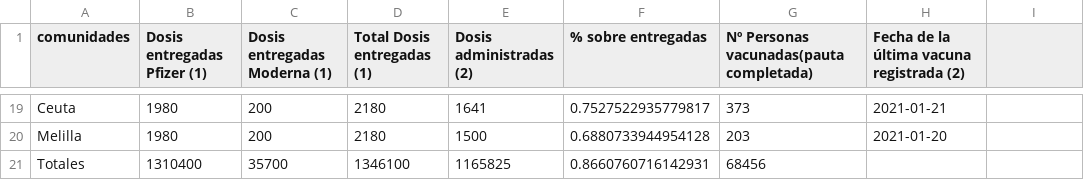
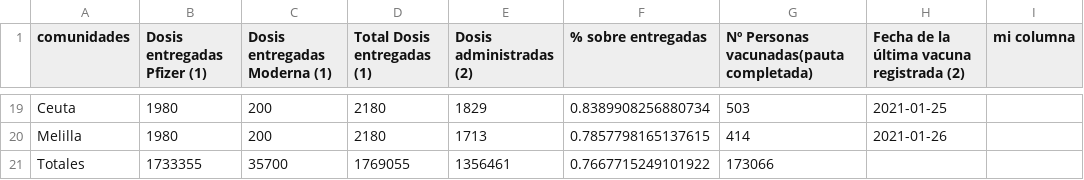
Before and after one commit to jaimevalero/covid-vaccine-spain, a CSV file: data/vaccines_spain_total.csv, drawn as a sheet; only a part is shown, gaps mark what is left out; the diff covers the shown part only; the diff names each change by its address in the sheet, - before the commit and + after, or states it on an @@ line.

```diff
--- a/data/vaccines_spain_total.csv
+++ b/data/vaccines_spain_total.csv
-I1: (empty)
+I1: mi columna
-E19 (Dosis administradas (2)): 1641
+E19 (Dosis administradas (2)): 1829
-F19 (% sobre entregadas): 0.7527522935779817
+F19 (% sobre entregadas): 0.8389908256880734
-G19: 373
+G19: 503
-H19: 2021-01-21
+H19: 2021-01-25
-E20 (Dosis administradas (2)): 1500
+E20 (Dosis administradas (2)): 1713
-F20 (% sobre entregadas): 0.6880733944954128
+F20 (% sobre entregadas): 0.7857798165137615
-G20: 203
+G20: 414
-H20: 2021-01-20
+H20: 2021-01-26
-B21 (Dosis entregadas Pfizer (1)): 1310400
+B21 (Dosis entregadas Pfizer (1)): 1733355
-D21 (Total Dosis entregadas (1)): 1346100
+D21 (Total Dosis entregadas (1)): 1769055
-E21 (Dosis administradas (2)): 1165825
+E21 (Dosis administradas (2)): 1356461
-F21 (% sobre entregadas): 0.8660760716142931
+F21 (% sobre entregadas): 0.7667715249101922
-G21: 68456
+G21: 173066
```
Also changed, not shown: 102 edited cells elsewhere in this file, 2 other files.
